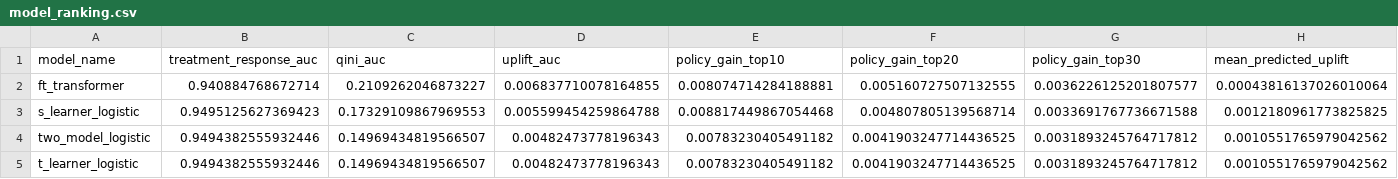
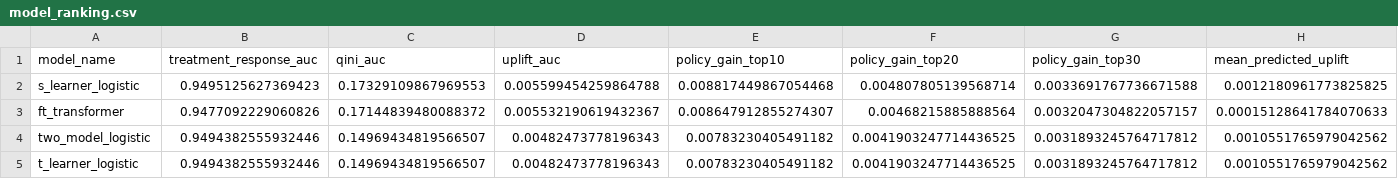
Before and after one commit to sundar139/Causal-Uplift-Transformer-Beam, a CSV file: artifacts/reports/model_ranking.csv, drawn as a sheet; only a part is shown; removed rows and columns are numbered as before the commit, all else as after; rows hold the shown columns only; the diff names each change by its address in the sheet, - before the commit and + after, or states it on an @@ line.

Commit message:
chore: consolidate mlflow tracking and reporting artifacts

```diff
--- a/artifacts/reports/model_ranking.csv
+++ b/artifacts/reports/model_ranking.csv
-row 2: ft_transformer | 0.940884768672714 | 0.2109262046873227 | 0.006837710078164855 | 0.008074714284188881 | 0.005160727507132555 | 0.0036226125201807577 | 0.00043816137026010064
+row 3: ft_transformer | 0.9477092229060826 | 0.17144839480088372 | 0.005532190619432367 | 0.008647912855274307 | 0.00468215885888564 | 0.0032047304822057157 | 0.00015128641784070633
```
Also changed, not shown: 7 other files.
